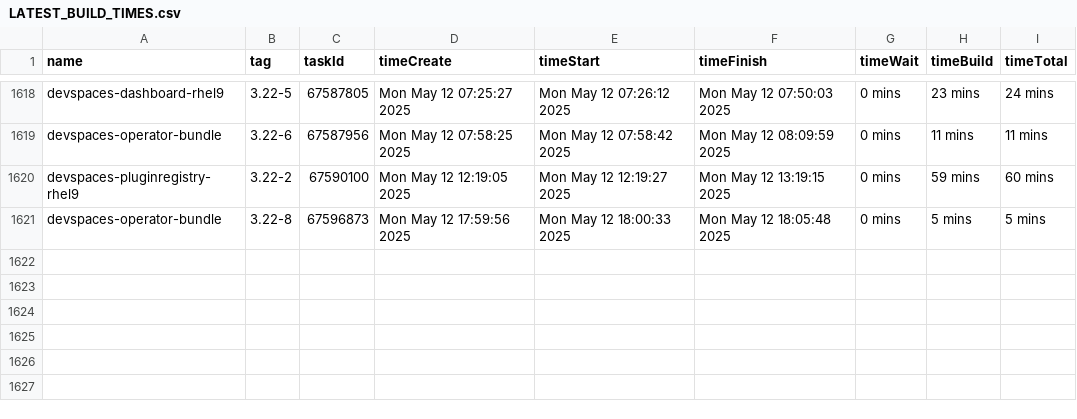
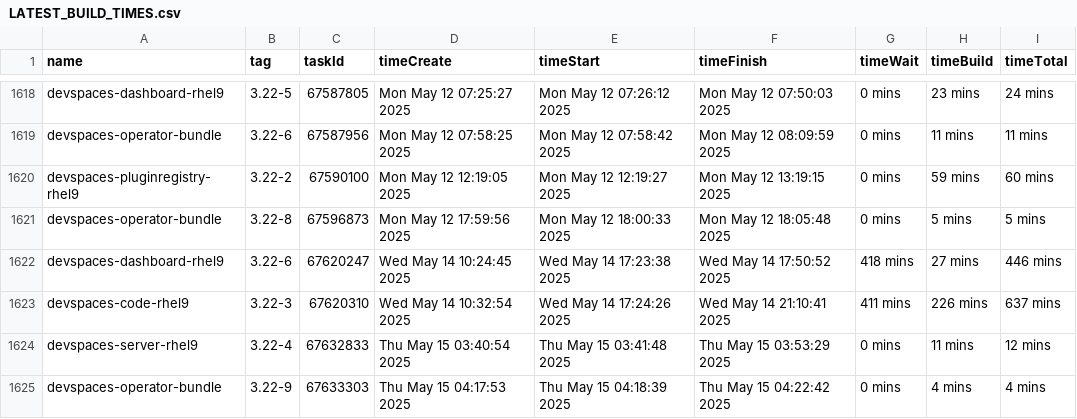
Before and after one commit to crw-qe/devspaces, a CSV file: dependencies/LATEST_BUILD_TIMES.csv, drawn as a sheet; only a part is shown, gaps mark what is left out.

Commit message:
chore: Update dependencies/LATEST_IMAGES, COMMITS, DIGESTS, INDEXES, BUILD_TIMES
Signed-off-by: devspacesbuild <devspacesbuild@redhat.com>

```diff
--- a/dependencies/LATEST_BUILD_TIMES.csv
+++ b/dependencies/LATEST_BUILD_TIMES.csv
@@ -1621 +1621,5 @@
 "devspaces-operator-bundle","3.22-8",67596873,"Mon May 12 17:59:56 2025","Mon May 12 18:00:33 2025","Mon May 12 18:05:48 2025","0 mins","5 mins","5 mins"
+"devspaces-dashboard-rhel9","3.22-6",67620247,"Wed May 14 10:24:45 2025","Wed May 14 17:23:38 2025","Wed May 14 17:50:52 2025","418 mins","27 mins","446 mins"
+"devspaces-code-rhel9","3.22-3",67620310,"Wed May 14 10:32:54 2025","Wed May 14 17:24:26 2025","Wed May 14 21:10:41 2025","411 mins","226 mins","637 mins"
+"devspaces-server-rhel9","3.22-4",67632833,"Thu May 15 03:40:54 2025","Thu May 15 03:41:48 2025","Thu May 15 03:53:29 2025","0 mins","11 mins","12 mins"
+"devspaces-operator-bundle","3.22-9",67633303,"Thu May 15 04:17:53 2025","Thu May 15 04:18:39 2025","Thu May 15 04:22:42 2025","0 mins","4 mins","4 mins"
```
Also changed, not shown: 6 other files.
